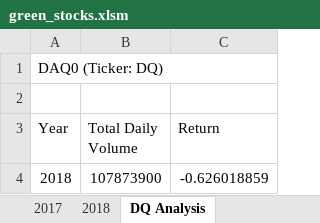
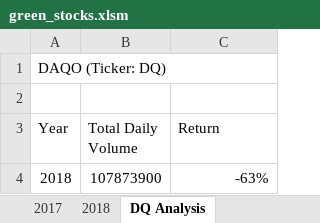
Before and after one commit to ChallahBack83/Stock-analysis, an Excel workbook: green_stocks.xlsm, sheet DQ Analysis, drawn as a sheet; values as stored, in another font and other column widths than the file's, no borders; the diff names each change by its address in the sheet, - before the commit and + after, or states it on an @@ line.

```diff
--- a/green_stocks.xlsm (sheet DQ Analysis)
+++ b/green_stocks.xlsm (sheet DQ Analysis)
-A1 (Year): DAQ0 (Ticker: DQ)
+A1 (Year): DAQO (Ticker: DQ)
-C4 (Return): -0.626018859
+C4 (Return): -63%
```
Also changed, not shown: other sheet tabs.
